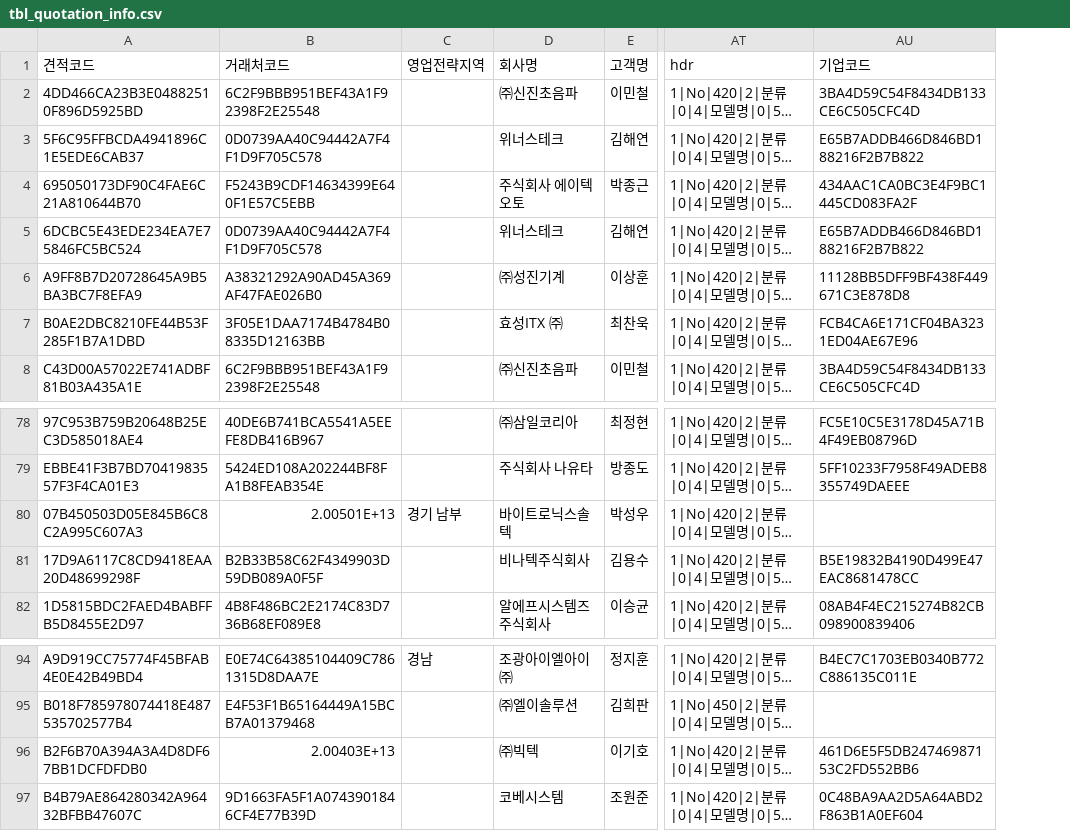
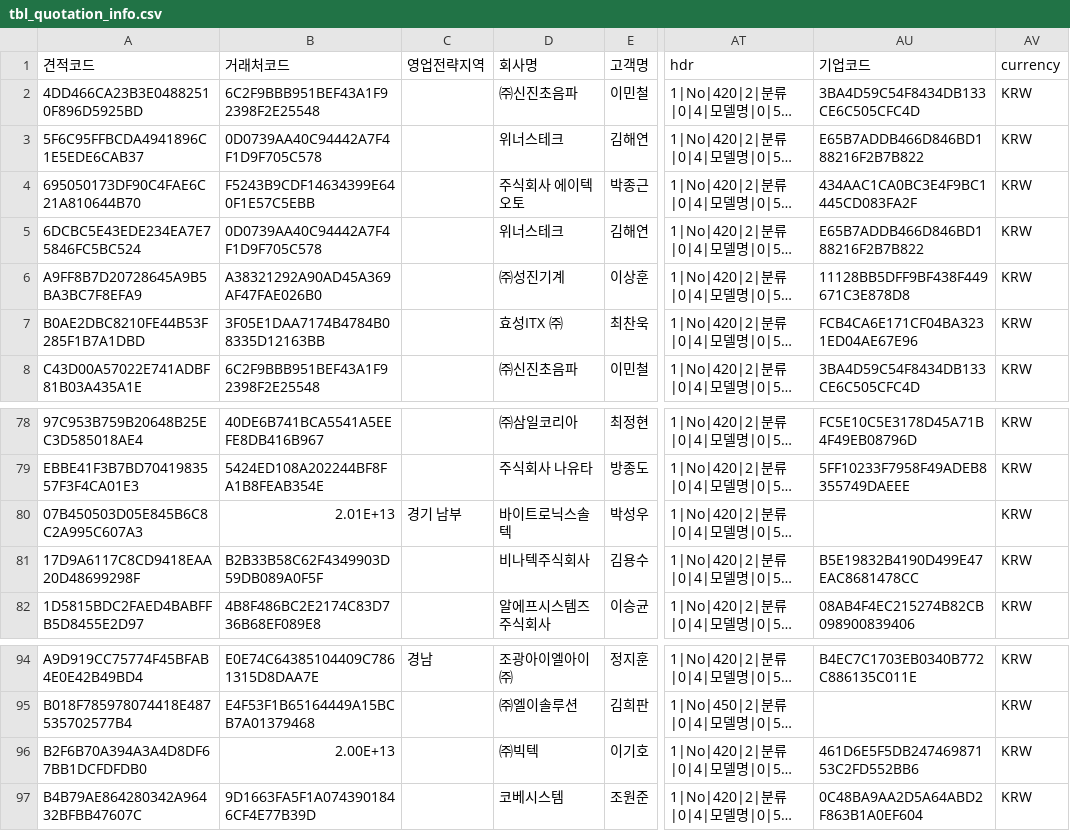
Before and after one commit to hyungjun-tech01/crm_react_server, a CSV file: tbl_quotation_info.csv, drawn as a sheet; only a part is shown, gaps mark what is left out; long unchanged cells end in …; the diff names each change by its address in the sheet, - before the commit and + after, or states it on an @@ line.

Commit message:
tbl_quotation_info add , update 작성

```diff
--- a/tbl_quotation_info.csv
+++ b/tbl_quotation_info.csv
+column AV (currency), rows 2-8: all KRW; rows 78-82: all KRW; rows 94-97: all KRW
-B80 (거래처코드): 2.00501E+13
+B80 (거래처코드): 2.01E+13
-B96 (거래처코드): 2.00403E+13
+B96 (거래처코드): 2.00E+13
```
Also changed, not shown: 2 other files.
